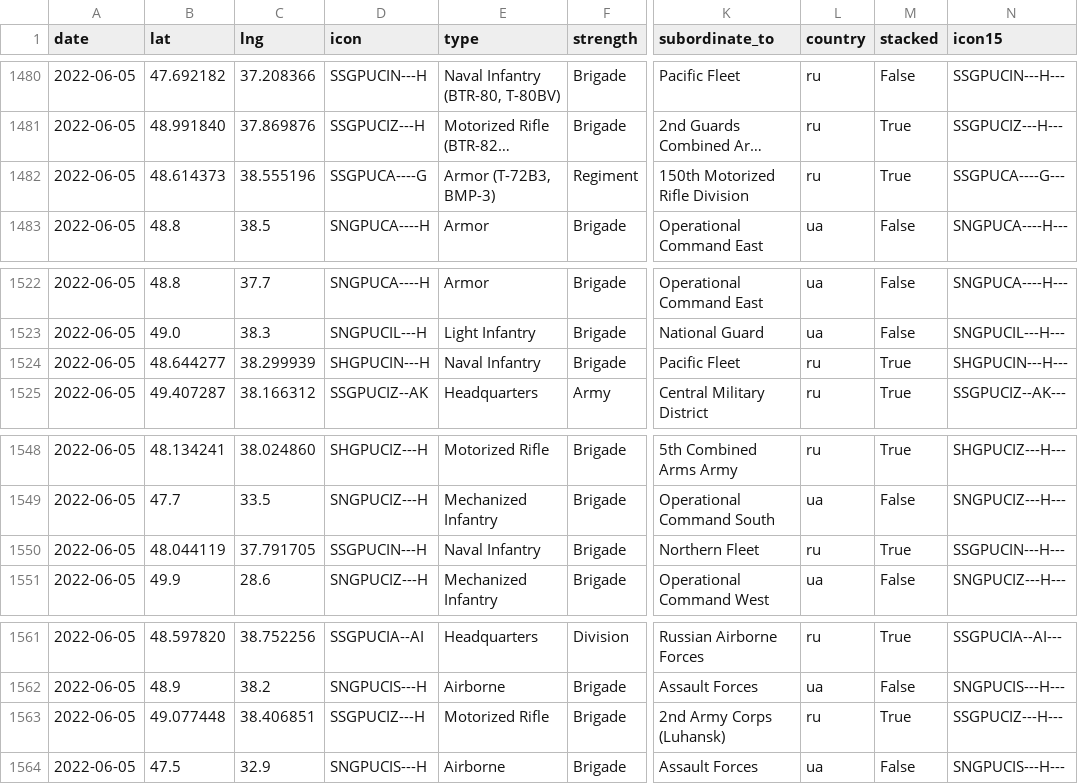
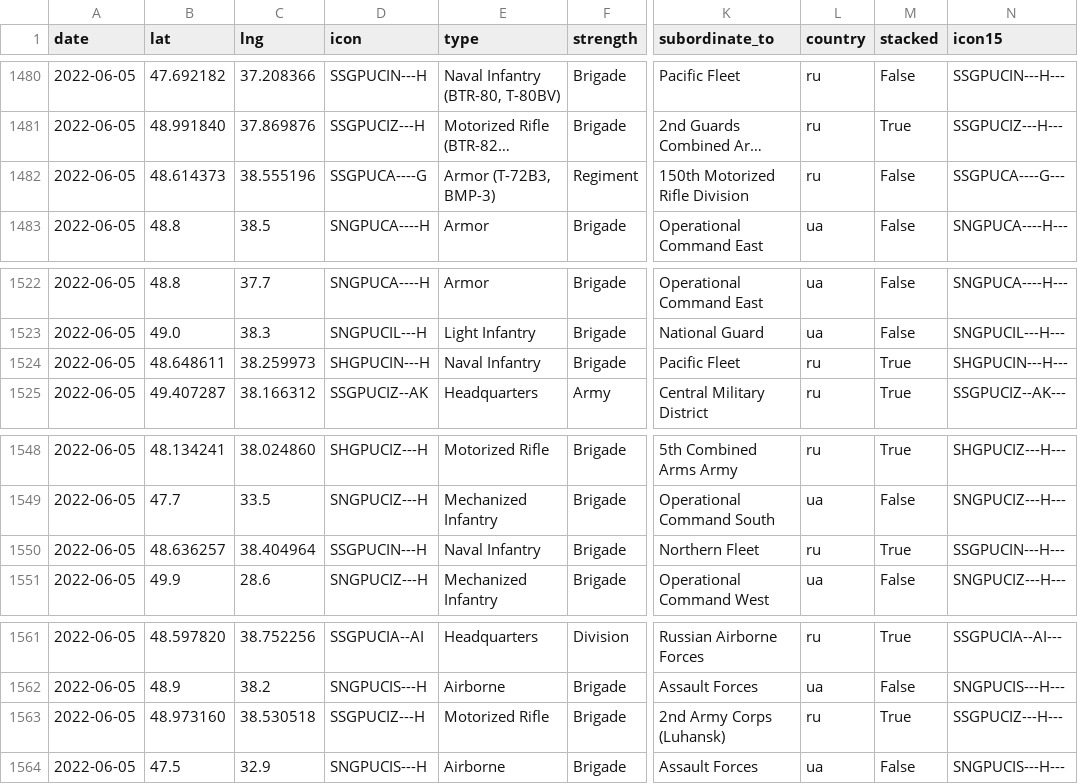
Before and after one commit to simonhuwiler/uawardata, a CSV file: data/csv/units_all.csv, drawn as a sheet; only a part is shown, gaps mark what is left out; long unchanged cells end in …; the diff covers the shown part only; the diff names each change by its address in the sheet, - before the commit and + after, or states it on an @@ line.

```diff
--- a/data/csv/units_all.csv
+++ b/data/csv/units_all.csv
-M1482 (stacked): True
+M1482 (stacked): False
-B1524 (lat): 48.644277
+B1524 (lat): 48.648611
-C1524 (lng): 38.299939
+C1524 (lng): 38.259973
-B1550 (lat): 48.044119
+B1550 (lat): 48.636257
-C1550 (lng): 37.791705
+C1550 (lng): 38.404964
-B1563 (lat): 49.077448
+B1563 (lat): 48.973160
-C1563 (lng): 38.406851
+C1563 (lng): 38.530518
```
Also changed, not shown: 13 edited cells elsewhere in this file, data/csv/btgs_all.csv, data/csv/btgs_current.csv, 5 other files.
